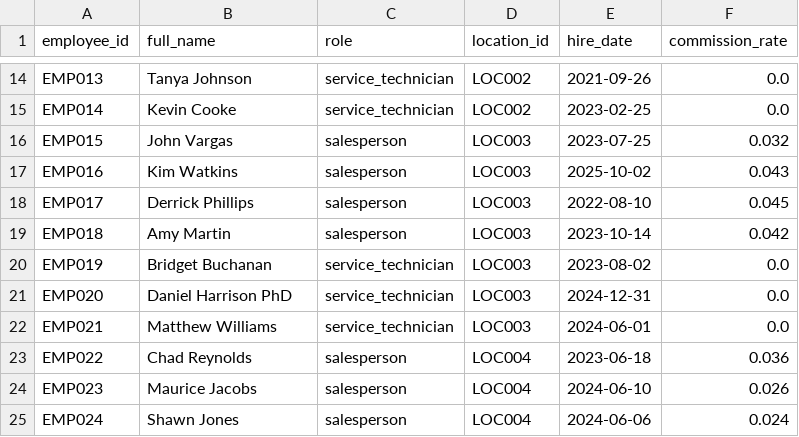
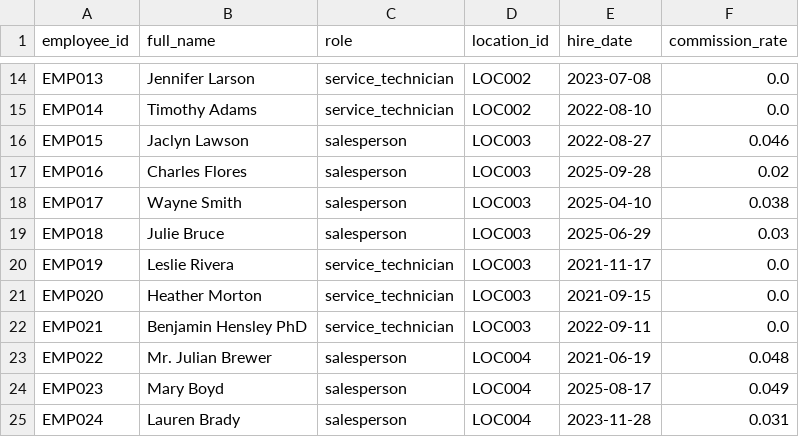
Before and after one commit to kpk111298/kommineni-automotive-pipeline, a CSV file: data/raw/employees.csv, drawn as a sheet; only a part is shown, gaps mark what is left out; the diff covers the shown part only; the diff names each change by its address in the sheet, - before the commit and + after, or states it on an @@ line.

```diff
--- a/data/raw/employees.csv
+++ b/data/raw/employees.csv
-B14 (full_name): Tanya Johnson
+B14 (full_name): Jennifer Larson
-E14 (hire_date): 2021-09-26
+E14 (hire_date): 2023-07-08
-B15 (full_name): Kevin Cooke
+B15 (full_name): Timothy Adams
-E15 (hire_date): 2023-02-25
+E15 (hire_date): 2022-08-10
-B16 (full_name): John Vargas
+B16 (full_name): Jaclyn Lawson
-E16 (hire_date): 2023-07-25
+E16 (hire_date): 2022-08-27
-F16 (commission_rate): 0.032
+F16 (commission_rate): 0.046
-B17 (full_name): Kim Watkins
+B17 (full_name): Charles Flores
-E17 (hire_date): 2025-10-02
+E17 (hire_date): 2025-09-28
-F17 (commission_rate): 0.043
+F17 (commission_rate): 0.02
-B18 (full_name): Derrick Phillips
+B18 (full_name): Wayne Smith
-E18 (hire_date): 2022-08-10
+E18 (hire_date): 2025-04-10
-F18 (commission_rate): 0.045
+F18 (commission_rate): 0.038
-B19 (full_name): Amy Martin
+B19 (full_name): Julie Bruce
-E19 (hire_date): 2023-10-14
+E19 (hire_date): 2025-06-29
-F19 (commission_rate): 0.042
+F19 (commission_rate): 0.03
-B20 (full_name): Bridget Buchanan
+B20 (full_name): Leslie Rivera
-E20 (hire_date): 2023-08-02
+E20 (hire_date): 2021-11-17
-B21 (full_name): Daniel Harrison PhD
+B21 (full_name): Heather Morton
-E21 (hire_date): 2024-12-31
+E21 (hire_date): 2021-09-15
-B22 (full_name): Matthew Williams
+B22 (full_name): Benjamin Hensley PhD
-E22 (hire_date): 2024-06-01
+E22 (hire_date): 2022-09-11
-B23 (full_name): Chad Reynolds
+B23 (full_name): Mr. Julian Brewer
-E23 (hire_date): 2023-06-18
+E23 (hire_date): 2021-06-19
-F23 (commission_rate): 0.036
+F23 (commission_rate): 0.048
-B24 (full_name): Maurice Jacobs
+B24 (full_name): Mary Boyd
-E24 (hire_date): 2024-06-10
+E24 (hire_date): 2025-08-17
-F24 (commission_rate): 0.026
+F24 (commission_rate): 0.049
-B25 (full_name): Shawn Jones
+B25 (full_name): Lauren Brady
-E25 (hire_date): 2024-06-06
+E25 (hire_date): 2023-11-28
-F25 (commission_rate): 0.024
+F25 (commission_rate): 0.031
```
Also changed, not shown: 59 edited cells elsewhere in this file, data/raw/sales_transactions.csv, data/raw/service_jobs.csv, 2 other files.
